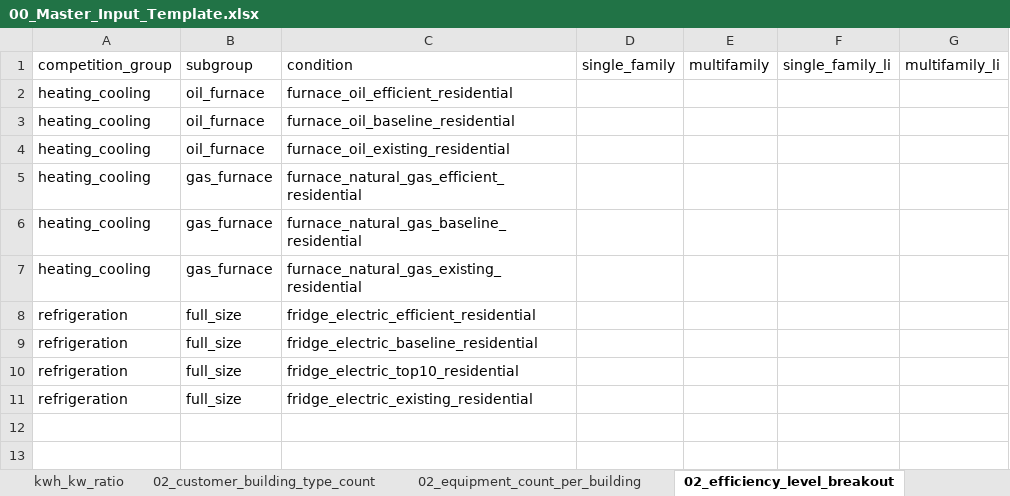
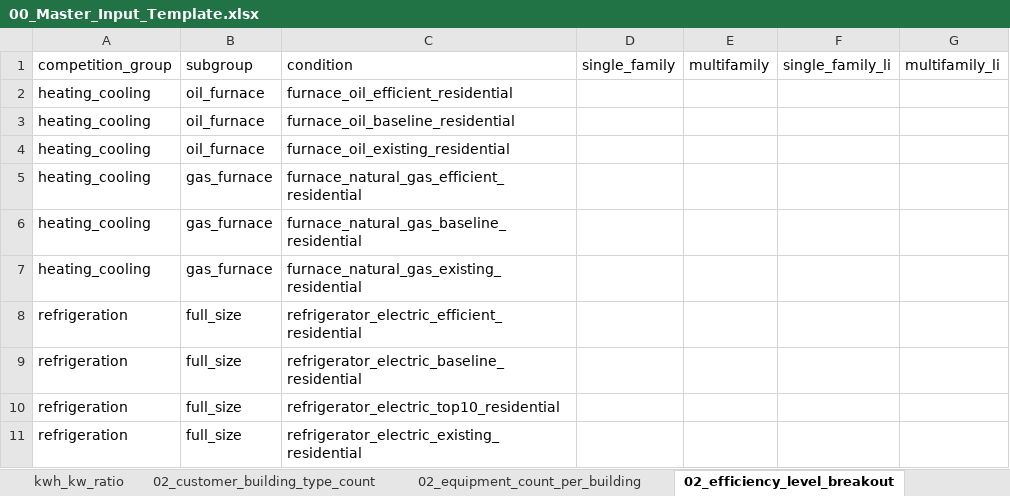
Before and after one commit to NV5-Optimal/Potential_Study_Tool_Prototype, an Excel workbook: 00_output/00_Master_Input_Template.xlsx, sheet 02_efficiency_level_breakout, drawn as a sheet; values as stored, in another font and other column widths than the file's, no borders; the diff names each change by its address in the sheet, - before the commit and + after, or states it on an @@ line.

```diff
--- a/00_output/00_Master_Input_Template.xlsx (sheet 02_efficiency_level_breakout)
+++ b/00_output/00_Master_Input_Template.xlsx (sheet 02_efficiency_level_breakout)
-C8: fridge_electric_efficient_residential
+C8: refrigerator_electric_efficient_residential
-C9: fridge_electric_baseline_residential
+C9: refrigerator_electric_baseline_residential
-C10: fridge_electric_top10_residential
+C10: refrigerator_electric_top10_residential
-C11: fridge_electric_existing_residential
+C11: refrigerator_electric_existing_residential
```
Also changed, not shown: sheet 13_incentives, sheet 20_alternative_competition_rati, sheet 12_loadshape, sheet kwh_kw_ratio, 001_output/df_yr1_001.xlsx, 00_input/00_Potential_Study_Input_Template.xlsx, 33 other files.
